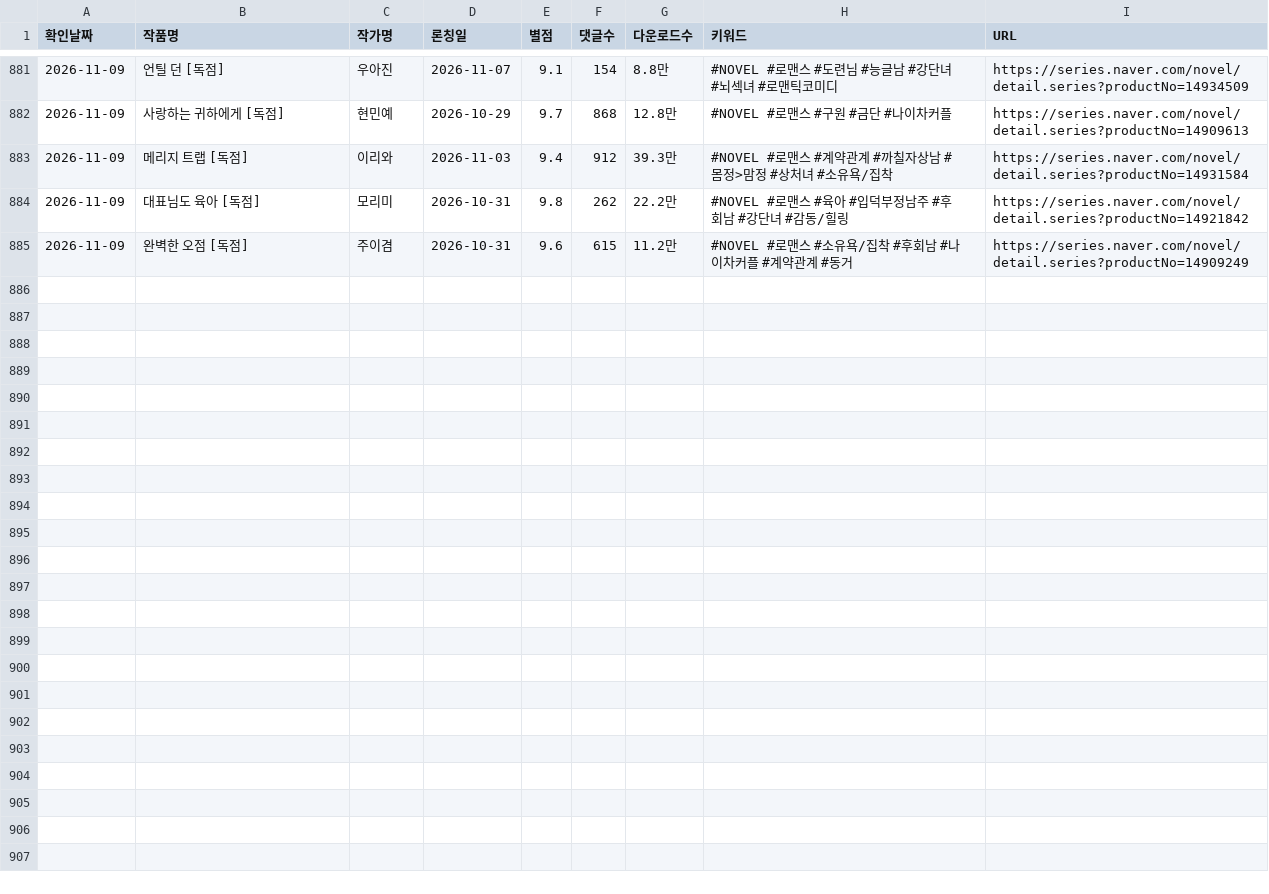
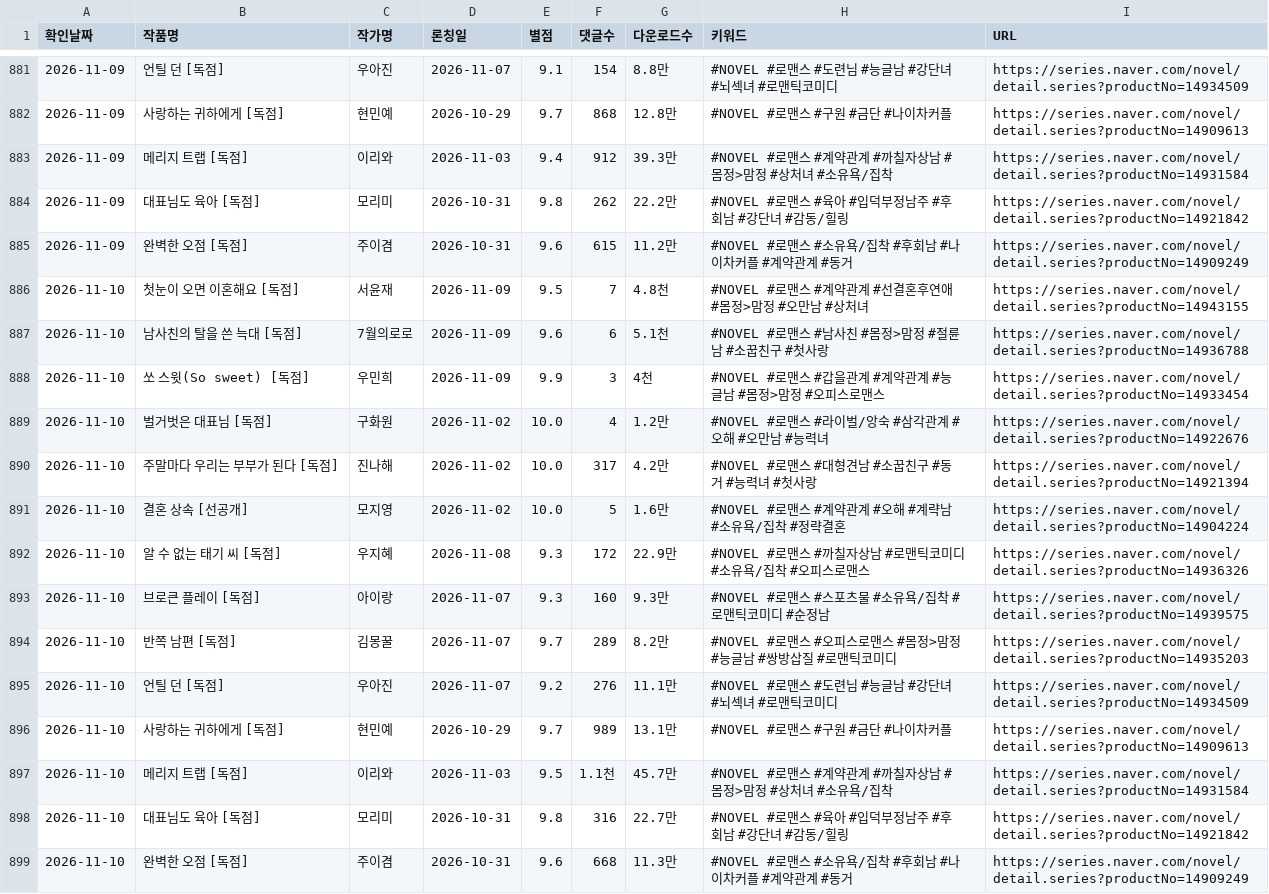
Before and after one commit to sosothth731/webnovel-ranking, a CSV file: output/naver_dailyfree_romance_new.csv, drawn as a sheet; only a part is shown, gaps mark what is left out.

```diff
--- a/output/naver_dailyfree_romance_new.csv
+++ b/output/naver_dailyfree_romance_new.csv
@@ -885 +885,15 @@
 2026-11-09,완벽한 오점 [독점],주이겸,2026-10-31,9.6,615,11.2만,#NOVEL #로맨스 #소유욕/집착 #후회남 #나이차커플 #계약관계 #동거,https://series.naver.com/novel/detail.series?productNo=14909249
+2026-11-10,첫눈이 오면 이혼해요 [독점],서윤재,2026-11-09,9.5,7,4.8천,#NOVEL #로맨스 #계약관계 #선결혼후연애 #몸정>맘정 #오만남 #상처녀,https://series.naver.com/novel/detail.series?productNo=14943155
+2026-11-10,남사친의 탈을 쓴 늑대 [독점],7월의로로,2026-11-09,9.6,6,5.1천,#NOVEL #로맨스 #남사친 #몸정>맘정 #절륜남 #소꿉친구 #첫사랑,https://series.naver.com/novel/detail.series?productNo=14936788
+2026-11-10,쏘 스윗(So sweet) [독점],우민희,2026-11-09,9.9,3,4천,#NOVEL #로맨스 #갑을관계 #계약관계 #능글남 #몸정>맘정 #오피스로맨스,https://series.naver.com/novel/detail.series?productNo=14933454
+2026-11-10,벌거벗은 대표님 [독점],구화원,2026-11-02,10.0,4,1.2만,#NOVEL #로맨스 #라이벌/앙숙 #삼각관계 #오해 #오만남 #능력녀,https://series.naver.com/novel/detail.series?productNo=14922676
+2026-11-10,주말마다 우리는 부부가 된다 [독점],진나해,2026-11-02,10.0,317,4.2만,#NOVEL #로맨스 #대형견남 #소꿉친구 #동거 #능력녀 #첫사랑,https://series.naver.com/novel/detail.series?productNo=14921394
+2026-11-10,결혼 상속 [선공개],모지영,2026-11-02,10.0,5,1.6만,#NOVEL #로맨스 #계약관계 #오해 #계략남 #소유욕/집착 #정략결혼,https://series.naver.com/novel/detail.series?productNo=14904224
+2026-11-10,알 수 없는 태기 씨 [독점],우지혜,2026-11-08,9.3,172,22.9만,#NOVEL #로맨스 #까칠자상남 #로맨틱코미디 #소유욕/집착 #오피스로맨스,https://series.naver.com/novel/detail.series?productNo=14936326
+2026-11-10,브로큰 플레이 [독점],아이랑,2026-11-07,9.3,160,9.3만,#NOVEL #로맨스 #스포츠물 #소유욕/집착 #로맨틱코미디 #순정남,https://series.naver.com/novel/detail.series?productNo=14939575
+2026-11-10,반쪽 남편 [독점],김몽꿀,2026-11-07,9.7,289,8.2만,#NOVEL #로맨스 #오피스로맨스 #몸정>맘정 #능글남 #쌍방삽질 #로맨틱코미디,https://series.naver.com/novel/detail.series?productNo=14935203
+2026-11-10,언틸 던 [독점],우아진,2026-11-07,9.2,276,11.1만,#NOVEL #로맨스 #도련님 #능글남 #강단녀 #뇌섹녀 #로맨틱코미디,https://series.naver.com/novel/detail.series?productNo=14934509
+2026-11-10,사랑하는 귀하에게 [독점],현민예,2026-10-29,9.7,989,13.1만,#NOVEL #로맨스 #구원 #금단 #나이차커플,https://series.naver.com/novel/detail.series?productNo=14909613
+2026-11-10,메리지 트랩 [독점],이리와,2026-11-03,9.5,1.1천,45.7만,#NOVEL #로맨스 #계약관계 #까칠자상남 #몸정>맘정 #상처녀 #소유욕/집착,https://series.naver.com/novel/detail.series?productNo=14931584
+2026-11-10,대표님도 육아 [독점],모리미,2026-10-31,9.8,316,22.7만,#NOVEL #로맨스 #육아 #입덕부정남주 #후회남 #강단녀 #감동/힐링,https://series.naver.com/novel/detail.series?productNo=14921842
+2026-11-10,완벽한 오점 [독점],주이겸,2026-10-31,9.6,668,11.3만,#NOVEL #로맨스 #소유욕/집착 #후회남 #나이차커플 #계약관계 #동거,https://series.naver.com/novel/detail.series?productNo=14909249
```
Also changed, not shown: 3 other files.
